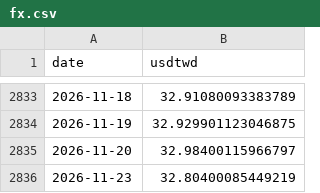
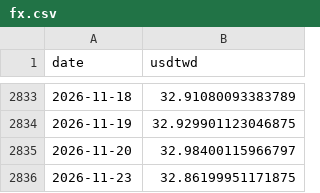
Before and after one commit to bamoo124-arch/tw-market-score, a CSV file: data/fx.csv, drawn as a sheet; only a part is shown, gaps mark what is left out.

```diff
--- a/data/fx.csv
+++ b/data/fx.csv
@@ -2835,2 +2835,2 @@ date,usdtwd
 2026-11-20,32.98400115966797
-2026-11-23,32.80400085449219
+2026-11-23,32.86199951171875
```
Also changed, not shown: 2 other files.
